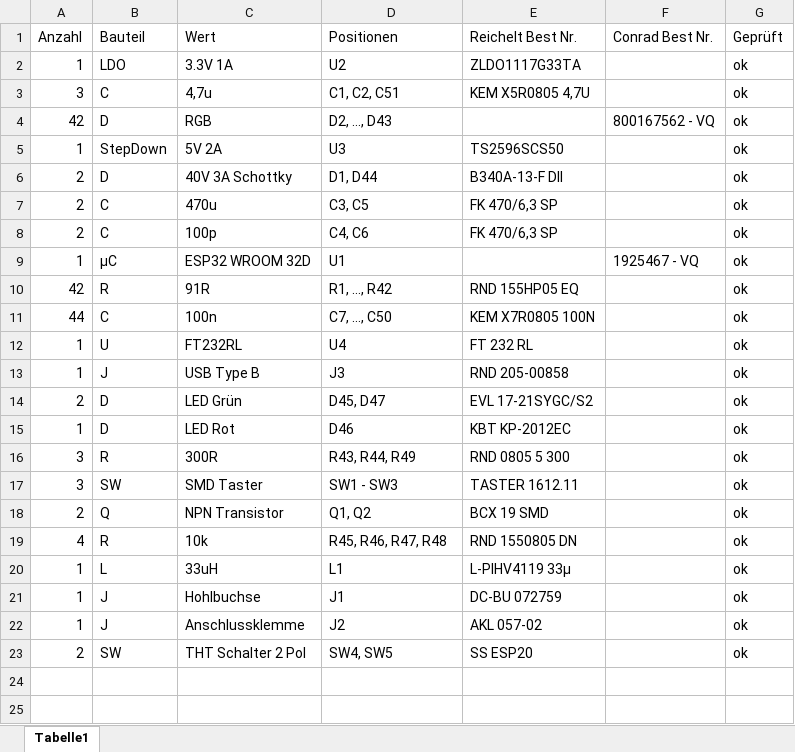
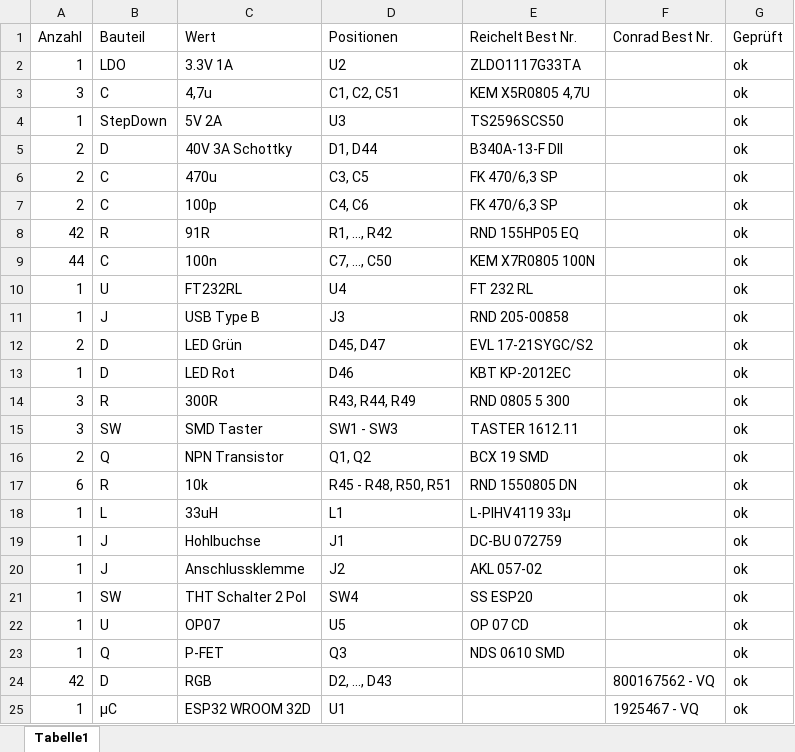
Before and after one commit to psp20/Hardware, an Excel workbook: Dokumentation/BOM.xlsx, sheet Tabelle1, drawn as a sheet; values as stored, in another font and other column widths than the file's, no borders; table styles not drawn; addresses are those after the commit; the diff names each change by its address in the sheet, - before the commit and + after, or states it on an @@ line.

Commit message:
Finished Layout V1 Created Gerber and Excellion drill files Updated BOM Added order manual Added orderlist Updated Schematic

```diff
--- a/Dokumentation/BOM.xlsx (sheet Tabelle1)
+++ b/Dokumentation/BOM.xlsx (sheet Tabelle1)
-A17 (Anzahl): 4
+A17 (Anzahl): 6
-D17 (Positionen): R45, R46, R47, R48
+D17 (Positionen): R45 - R48, R50, R51
-A21 (Anzahl): 2
+A21 (Anzahl): 1
-D21 (Positionen): SW4, SW5
+D21 (Positionen): SW4
+row 22: 1 | U | OP07 | U5 | OP 07 CD |  | ok
+row 23: 1 | Q | P-FET | Q3 | NDS 0610 SMD |  | ok
@@ row 4 moved to row 24: 42 @@
@@ row 9 moved to row 25: 1 @@
```
Also changed, not shown: 13 other files.
